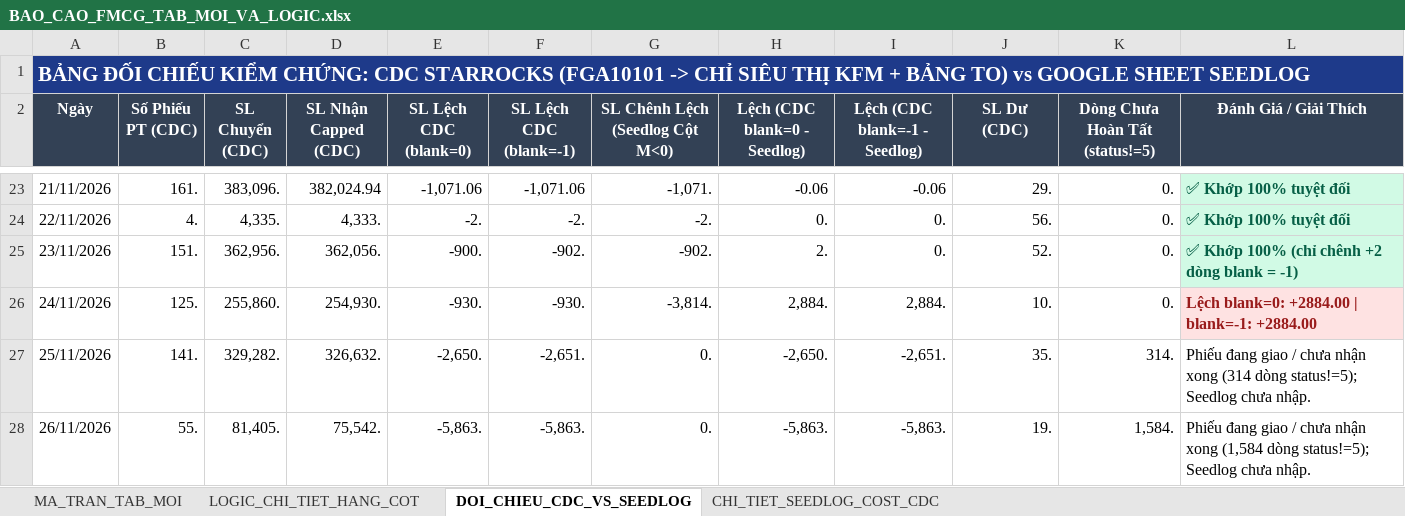
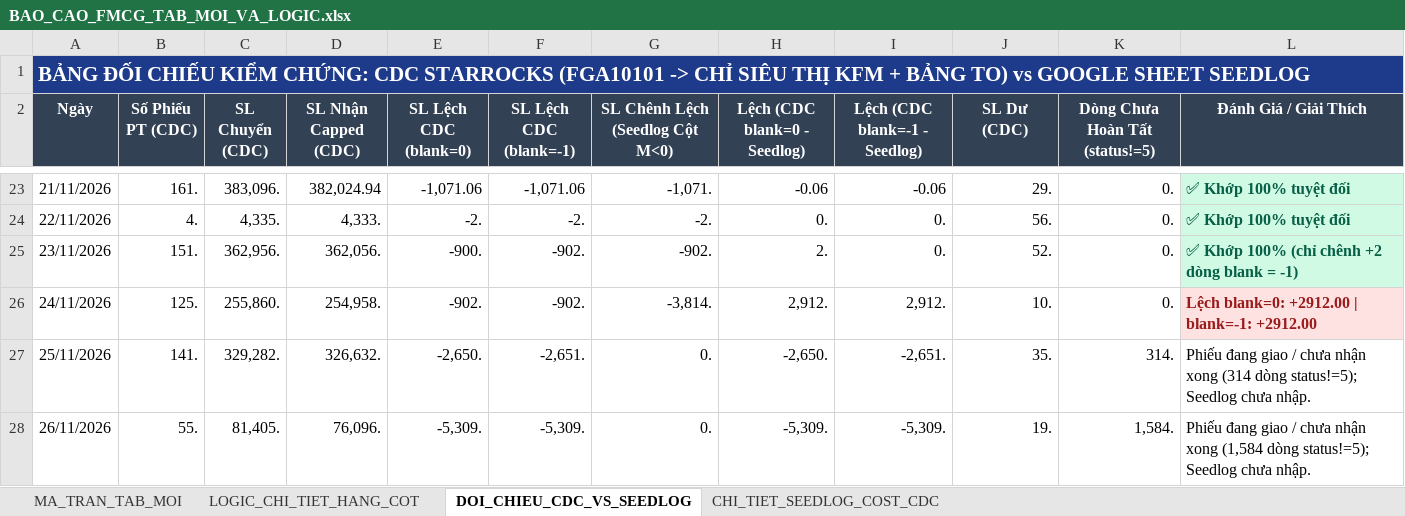
Before and after one commit to aresphamha/Doi_Soat_Dong_Mat, an Excel workbook: BAO_CAO_FMCG_TAB_MOI_VA_LOGIC.xlsx, sheet DOI_CHIEU_CDC_VS_SEEDLOG, drawn as a sheet; only a part is shown, gaps mark what is left out; values as stored, in another font and other column widths than the file's, no borders; the diff names each change by its address in the sheet, - before the commit and + after, or states it on an @@ line.

```diff
--- a/BAO_CAO_FMCG_TAB_MOI_VA_LOGIC.xlsx (sheet DOI_CHIEU_CDC_VS_SEEDLOG)
+++ b/BAO_CAO_FMCG_TAB_MOI_VA_LOGIC.xlsx (sheet DOI_CHIEU_CDC_VS_SEEDLOG)
-D26 (SL Nhận Capped (CDC)): 254,930.
+D26 (SL Nhận Capped (CDC)): 254,958.
-E26 (SL Lệch CDC (blank=0)): -930.
+E26 (SL Lệch CDC (blank=0)): -902.
-F26 (SL Lệch CDC (blank=-1)): -930.
+F26 (SL Lệch CDC (blank=-1)): -902.
-H26 (Lệch (CDC blank=0 - Seedlog)): 2,884.
+H26 (Lệch (CDC blank=0 - Seedlog)): 2,912.
-I26 (Lệch (CDC blank=-1 - Seedlog)): 2,884.
+I26 (Lệch (CDC blank=-1 - Seedlog)): 2,912.
-L26 (Đánh Giá / Giải Thích): Lệch blank=0: +2884.00 | blank=-1: +2884.00
+L26 (Đánh Giá / Giải Thích): Lệch blank=0: +2912.00 | blank=-1: +2912.00
-D28 (SL Nhận Capped (CDC)): 75,542.
+D28 (SL Nhận Capped (CDC)): 76,096.
-E28 (SL Lệch CDC (blank=0)): -5,863.
+E28 (SL Lệch CDC (blank=0)): -5,309.
-F28 (SL Lệch CDC (blank=-1)): -5,863.
+F28 (SL Lệch CDC (blank=-1)): -5,309.
-H28 (Lệch (CDC blank=0 - Seedlog)): -5,863.
+H28 (Lệch (CDC blank=0 - Seedlog)): -5,309.
-I28 (Lệch (CDC blank=-1 - Seedlog)): -5,863.
+I28 (Lệch (CDC blank=-1 - Seedlog)): -5,309.
```
Also changed, not shown: sheet MA_TRAN_TAB_MOI, sheet CHI_TIET_SEEDLOG_COST_CDC, 4 other files.
